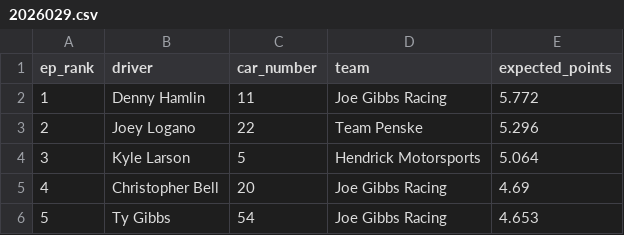
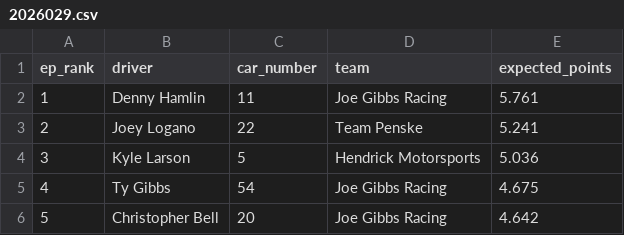
Before and after one commit to ArtificialDegeneracy/the-grid-walk, a CSV file: data/2026029.csv, drawn as a sheet.

```diff
--- a/data/2026029.csv
+++ b/data/2026029.csv
@@ -1,6 +1,6 @@
 ep_rank,driver,car_number,team,expected_points
-1,Denny Hamlin,11,Joe Gibbs Racing,5.772
-2,Joey Logano,22,Team Penske,5.296
-3,Kyle Larson,5,Hendrick Motorsports,5.064
-4,Christopher Bell,20,Joe Gibbs Racing,4.69
-5,Ty Gibbs,54,Joe Gibbs Racing,4.653
+1,Denny Hamlin,11,Joe Gibbs Racing,5.761
+2,Joey Logano,22,Team Penske,5.241
+3,Kyle Larson,5,Hendrick Motorsports,5.036
+4,Ty Gibbs,54,Joe Gibbs Racing,4.675
+5,Christopher Bell,20,Joe Gibbs Racing,4.642
```
Also changed, not shown: 24 other files.
